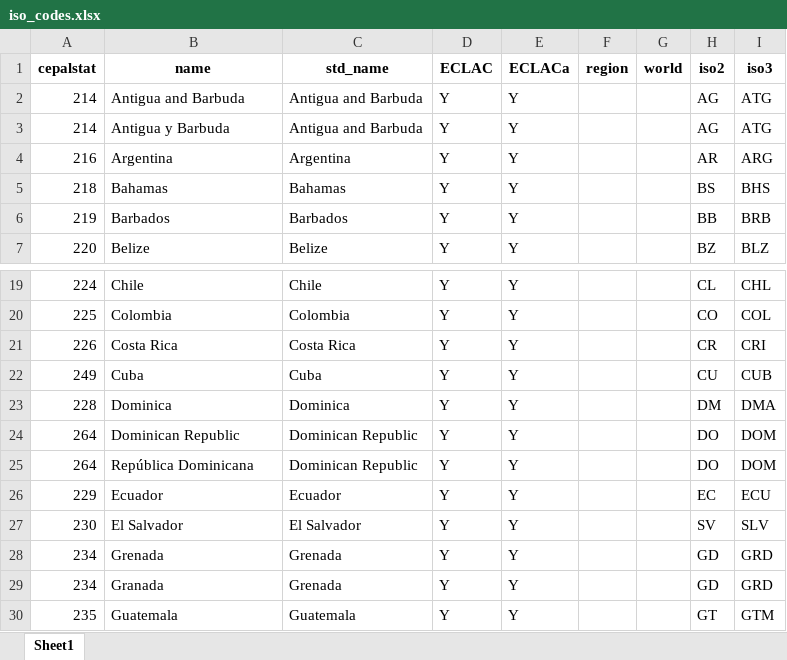
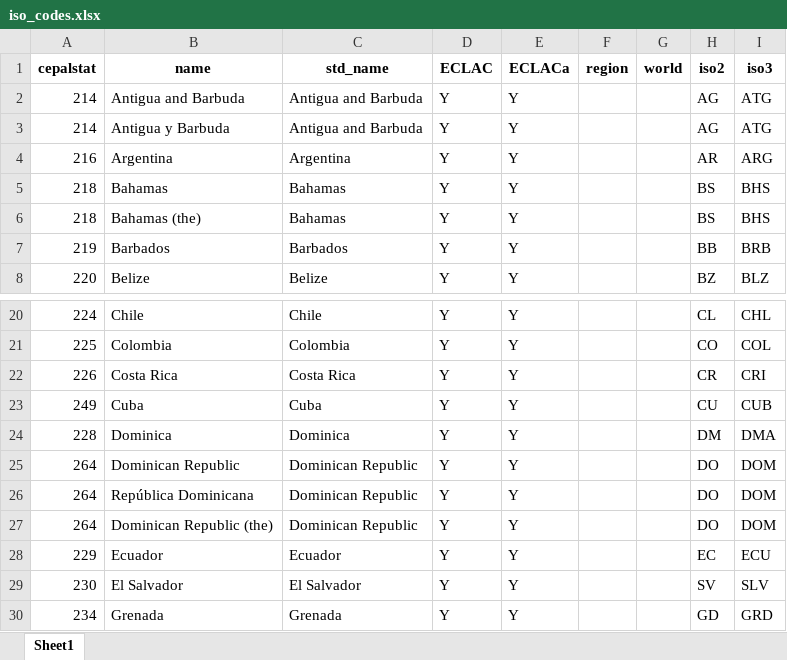
Before and after one commit to alexisathens/cepalstat-data-upload, an Excel workbook: Data/iso_codes.xlsx, sheet Sheet1, drawn as a sheet; only a part is shown, gaps mark what is left out; the shorter side is filled out with more unchanged rows; values as stored, in another font and other column widths than the file's, no borders; the diff names each change by its address in the sheet, - before the commit and + after, or states it on an @@ line.

Commit message:
Add manual entries from IRENA country names

```diff
--- a/Data/iso_codes.xlsx (sheet Sheet1)
+++ b/Data/iso_codes.xlsx (sheet Sheet1)
+row 6: 218 | Bahamas (the) | Bahamas | Y | Y |  |  | BS | BHS
+row 27: 264 | Dominican Republic (the) | Dominican Republic | Y | Y |  |  | DO | DOM
```
Also changed, not shown: 1 other file.
